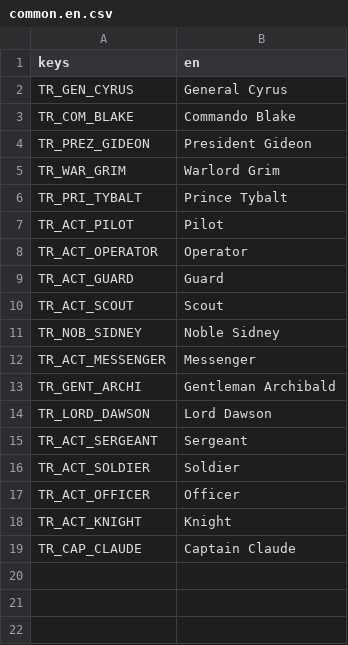
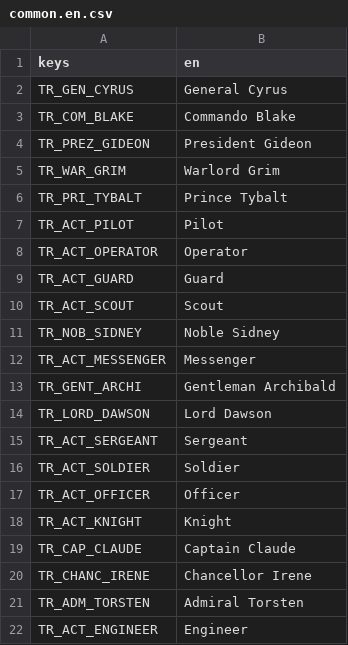
Before and after one commit to P1X-in/tanks-of-freedom-ii, a CSV file: assets/translations/common.en.csv, drawn as a sheet; the diff names each change by its address in the sheet, - before the commit and + after, or states it on an @@ line.

Commit message:
Common translations for Jade campaign

```diff
--- a/assets/translations/common.en.csv
+++ b/assets/translations/common.en.csv
+row 20: TR_CHANC_IRENE | Chancellor Irene
+row 21: TR_ADM_TORSTEN | Admiral Torsten
+row 22: TR_ACT_ENGINEER | Engineer
```
Also changed, not shown: assets/translations/common.pl.csv.
